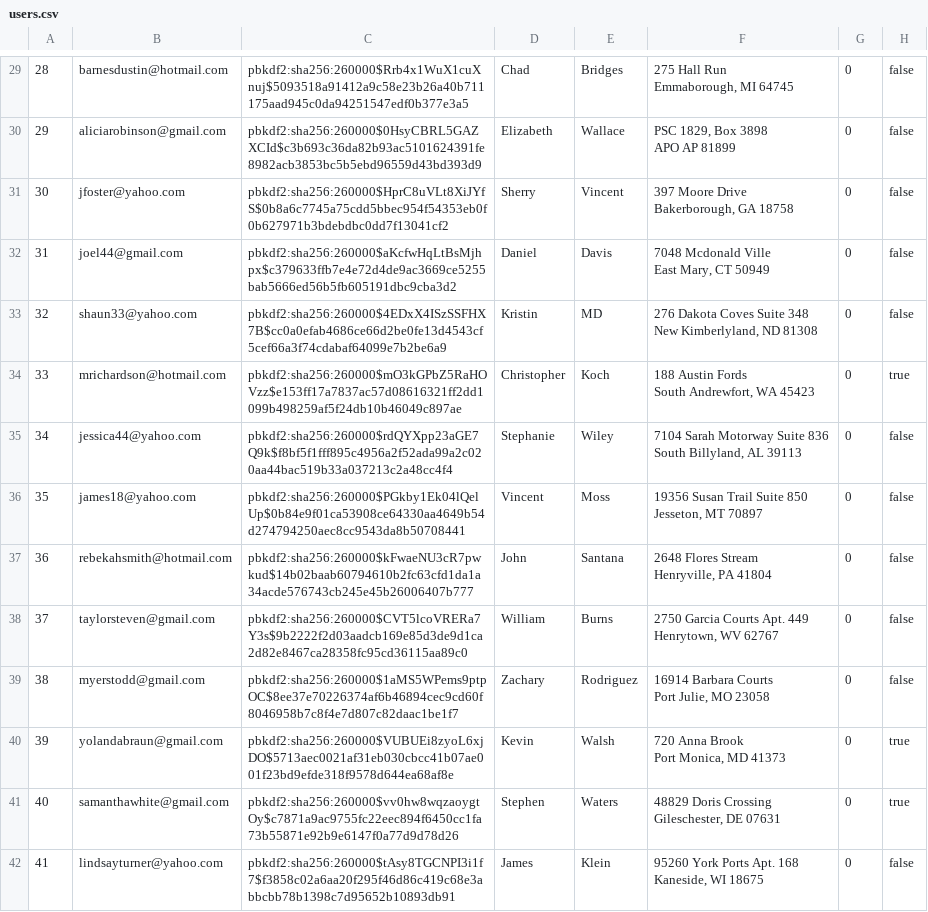
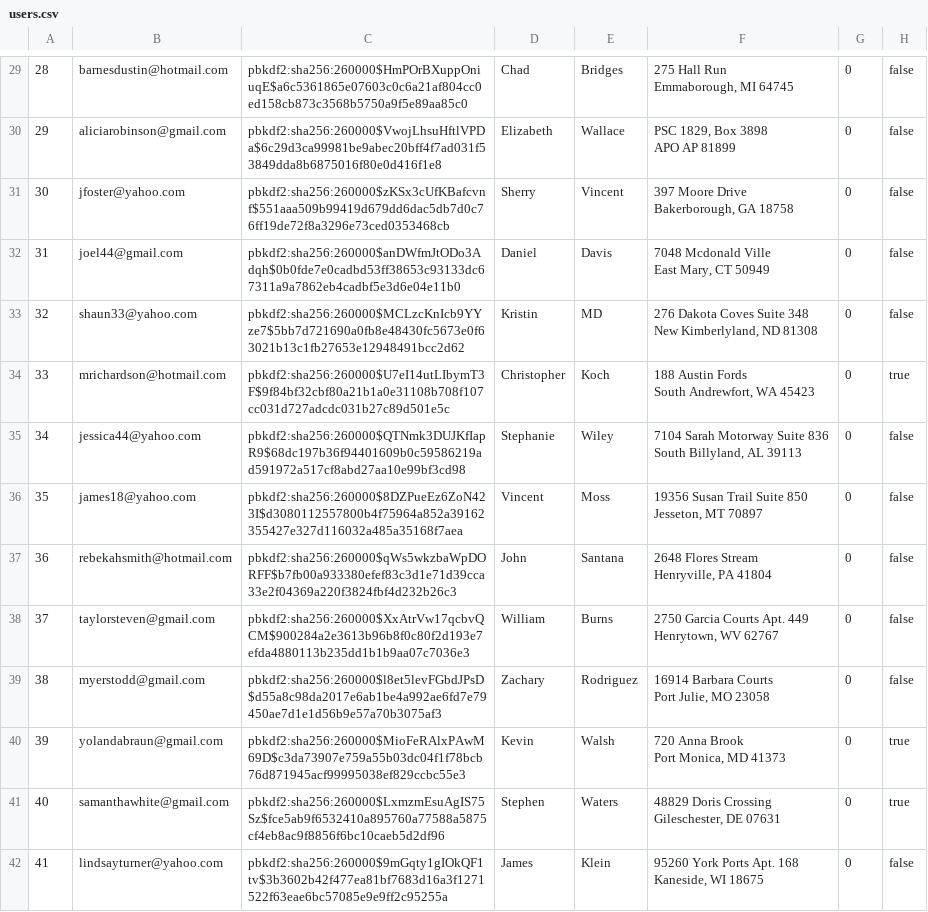
Before and after one commit to sydlester/Mini-Amazon-CS316, a CSV file: db/data/users.csv, drawn as a sheet; only a part is shown, gaps mark what is left out; the diff covers the shown part only; the diff names each change by its address in the sheet, - before the commit and + after, or states it on an @@ line.

```diff
--- a/db/data/users.csv
+++ b/db/data/users.csv
-C29: pbkdf2:sha256:260000$Rrb4x1WuX1cuXnuj$5093518a91412a9c58e23b26a40b711175aad945c0da94251547edf0b377e3a5
+C29: pbkdf2:sha256:260000$HmPOrBXuppOniuqE$a6c5361865e07603c0c6a21af804cc0ed158cb873c3568b5750a9f5e89aa85c0
-C30: pbkdf2:sha256:260000$0HsyCBRL5GAZXCId$c3b693c36da82b93ac5101624391fe8982acb3853bc5b5ebd96559d43bd393d9
+C30: pbkdf2:sha256:260000$VwojLhsuHftlVPDa$6c29d3ca99981be9abec20bff4f7ad031f53849dda8b6875016f80e0d416f1e8
-C31: pbkdf2:sha256:260000$HprC8uVLt8XiJYfS$0b8a6c7745a75cdd5bbec954f54353eb0f0b627971b3bdebdbc0dd7f13041cf2
+C31: pbkdf2:sha256:260000$zKSx3cUfKBafcvnf$551aaa509b99419d679dd6dac5db7d0c76ff19de72f8a3296e73ced0353468cb
-C32: pbkdf2:sha256:260000$aKcfwHqLtBsMjhpx$c379633ffb7e4e72d4de9ac3669ce5255bab5666ed56b5fb605191dbc9cba3d2
+C32: pbkdf2:sha256:260000$anDWfmJtODo3Adqh$0b0fde7e0cadbd53ff38653c93133dc67311a9a7862eb4cadbf5e3d6e04e11b0
-C33: pbkdf2:sha256:260000$4EDxX4ISzSSFHX7B$cc0a0efab4686ce66d2be0fe13d4543cf5cef66a3f74cdabaf64099e7b2be6a9
+C33: pbkdf2:sha256:260000$MCLzcKnIcb9YYze7$5bb7d721690a0fb8e48430fc5673e0f63021b13c1fb27653e12948491bcc2d62
-C34: pbkdf2:sha256:260000$mO3kGPbZ5RaHOVzz$e153ff17a7837ac57d08616321ff2dd1099b498259af5f24db10b46049c897ae
+C34: pbkdf2:sha256:260000$U7eI14utLIbymT3F$9f84bf32cbf80a21b1a0e31108b708f107cc031d727adcdc031b27c89d501e5c
-C35: pbkdf2:sha256:260000$rdQYXpp23aGE7Q9k$f8bf5f1fff895c4956a2f52ada99a2c020aa44bac519b33a037213c2a48cc4f4
+C35: pbkdf2:sha256:260000$QTNmk3DUJKfIapR9$68dc197b36f94401609b0c59586219ad591972a517cf8abd27aa10e99bf3cd98
-C36: pbkdf2:sha256:260000$PGkby1Ek04lQelUp$0b84e9f01ca53908ce64330aa4649b54d274794250aec8cc9543da8b50708441
+C36: pbkdf2:sha256:260000$8DZPueEz6ZoN423I$d3080112557800b4f75964a852a39162355427e327d116032a485a35168f7aea
-C37: pbkdf2:sha256:260000$kFwaeNU3cR7pwkud$14b02baab60794610b2fc63cfd1da1a34acde576743cb245e45b26006407b777
+C37: pbkdf2:sha256:260000$qWs5wkzbaWpDORFF$b7fb00a933380efef83c3d1e71d39cca33e2f04369a220f3824fbf4d232b26c3
-C38: pbkdf2:sha256:260000$CVT5lcoVRERa7Y3s$9b2222f2d03aadcb169e85d3de9d1ca2d82e8467ca28358fc95cd36115aa89c0
+C38: pbkdf2:sha256:260000$XxAtrVw17qcbvQCM$900284a2e3613b96b8f0c80f2d193e7efda4880113b235dd1b1b9aa07c7036e3
-C39: pbkdf2:sha256:260000$1aMS5WPems9ptpOC$8ee37e70226374af6b46894cec9cd60f8046958b7c8f4e7d807c82daac1be1f7
+C39: pbkdf2:sha256:260000$l8et5levFGbdJPsD$d55a8c98da2017e6ab1be4a992ae6fd7e79450ae7d1e1d56b9e57a70b3075af3
-C40: pbkdf2:sha256:260000$VUBUEi8zyoL6xjDO$5713aec0021af31eb030cbcc41b07ae001f23bd9efde318f9578d644ea68af8e
+C40: pbkdf2:sha256:260000$MioFeRAlxPAwM69D$c3da73907e759a55b03dc04f1f78bcb76d871945acf99995038ef829ccbc55e3
-C41: pbkdf2:sha256:260000$vv0hw8wqzaoygtOy$c7871a9ac9755fc22eec894f6450cc1fa73b55871e92b9e6147f0a77d9d78d26
+C41: pbkdf2:sha256:260000$LxmzmEsuAgIS75Sz$fce5ab9f6532410a895760a77588a5875cf4eb8ac9f8856f6bc10caeb5d2df96
-C42: pbkdf2:sha256:260000$tAsy8TGCNPI3i1f7$f3858c02a6aa20f295f46d86c419c68e3abbcbb78b1398c7d95652b10893db91
+C42: pbkdf2:sha256:260000$9mGqty1gIOkQF1tv$3b3602b42f477ea81bf7683d16a3f1271522f63eae6bc57085e9e9ff2c95255a
```
Also changed, not shown: 86 edited cells elsewhere in this file, db/data/products.csv, 1 other file.
